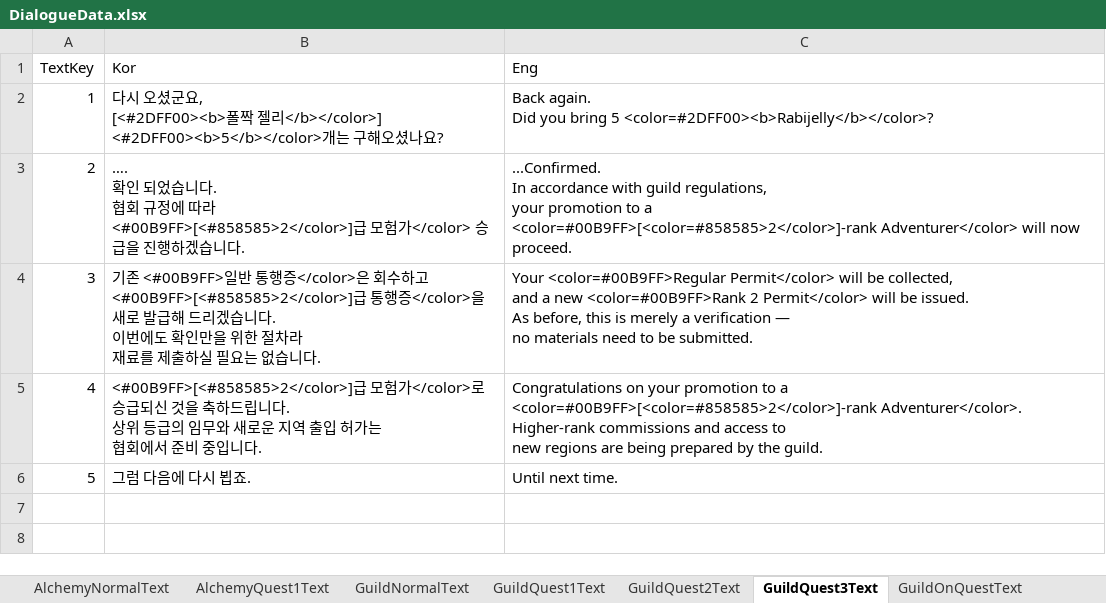
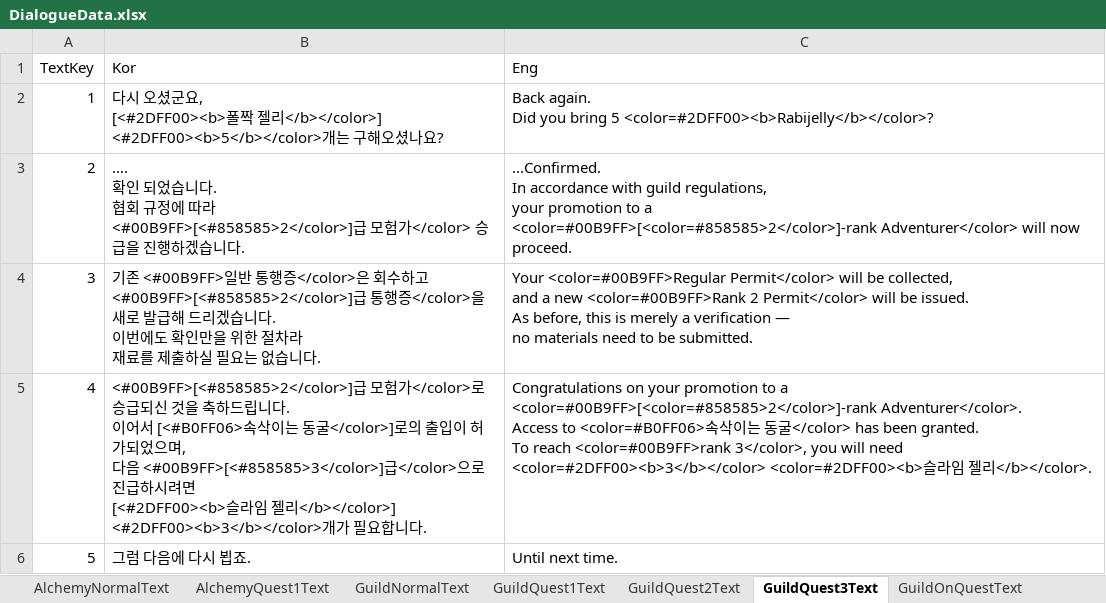
Before and after one commit to DoubleSmiths/RE001, an Excel workbook: Assets/@Resources/Data/Excel/DialogueData.xlsx, sheet GuildQuest3Text, drawn as a sheet; values as stored, in another font and other column widths than the file's, no borders; ↵ is a line break in a cell; the diff names each change by its address in the sheet, - before the commit and + after, or states it on an @@ line.

```diff
--- a/Assets/@Resources/Data/Excel/DialogueData.xlsx (sheet GuildQuest3Text)
+++ b/Assets/@Resources/Data/Excel/DialogueData.xlsx (sheet GuildQuest3Text)
-B5 (Kor): …립니다. ↵ 상위 등급의 임무와 새로운 지역 출입 허가는 ↵ 협회에서 준비 중입니다.
+B5 (Kor): …립니다. ↵ 이어서 [<#B0FF06>속삭이는 동굴</color>]로의 출입이 허가되었으며, ↵ 다음 <#00B9FF>[<#858585>3</color>]급</color>으로 진급하시려면 ↵ [<#2DFF00><b>슬라임 젤리</b></color>] <#2DFF00><b>3</b></color>개가 필요합니다.
-C5 (Eng): …<color=#00B9FF>[<color=#858585>2</color>]-rank Adventurer</color>. ↵ Higher-rank commissions and access to ↵ new regions are being prepared by the guild.
+C5 (Eng): …<color=#00B9FF>[<color=#858585>2</color>]-rank Adventurer</color>. ↵ Access to <color=#B0FF06>속삭이는 동굴</color> has been granted. ↵ To reach <color=#00B9FF>rank 3</color>, you will need <color=#2DFF00><b>3</b></color> <color=#2DFF00><b>슬라임 젤리</b></color>.
```
Also changed, not shown: other sheet tabs, Assets/@Resources/Data/Excel/QuestData.xlsx, 5 other files.
